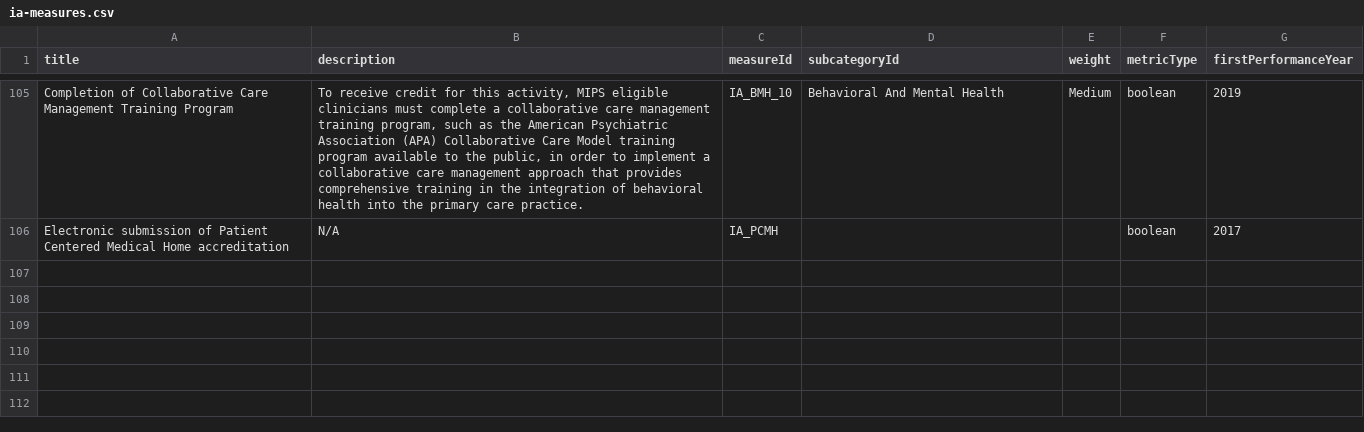
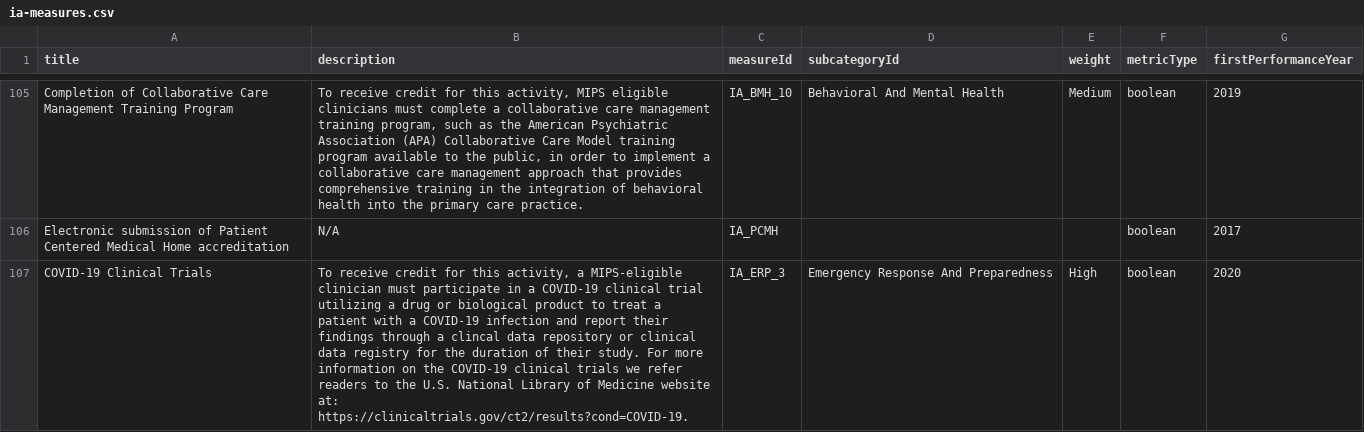
Before and after one commit to CMSgov/qpp-measures-data, a CSV file: util/measures/2020/ia-measures.csv, drawn as a sheet; only a part is shown, gaps mark what is left out.

Commit message:
QPPA-4029: Added new 2020 IA measure (#332)
#### Motivation for change

New COVID-19 ia measure provided for 2020.

#### What is being changed

New measure added to `ia-measures.csv` for 2020.

#### Release checklist:
Tasks that must be done prior to merging this PR, including testing.

* [x] [Package version updated](https://github.com/CMSgov/qpp-measures-data/blob/master/CONTRIBUTING.md#versioning-publishing-and-creating-new-releases)
* [x] Unit tests added/passing
* [x] Verified working locally

##### Associated JIRA tickets:
* https://jira.cms.gov/browse/QPPA-4029

```diff
--- a/util/measures/2020/ia-measures.csv
+++ b/util/measures/2020/ia-measures.csv
@@ -233 +233,2 @@ Completion of Collaborative Care Management Training Program,"To receive credit
 Electronic submission of Patient Centered Medical Home accreditation,N/A,IA_PCMH,,,boolean,2017
+COVID-19 Clinical Trials,"To receive credit for this activity, a MIPS-eligible clinician must participate in a COVID-19 clinical trial utilizing a drug or biological product to treat a patient with a COVID-19 infection and report their findings through a clincal data repository or clinical data registry for the duration of their study.  For more information on the COVID-19 clinical trials we refer readers to the U.S. National Library of Medicine website at: https://clinicaltrials.gov/ct2/results?cond=COVID-19.",IA_ERP_3,Emergency Response And Preparedness,High,boolean,2020
```
Also changed, not shown: 3 other files.
